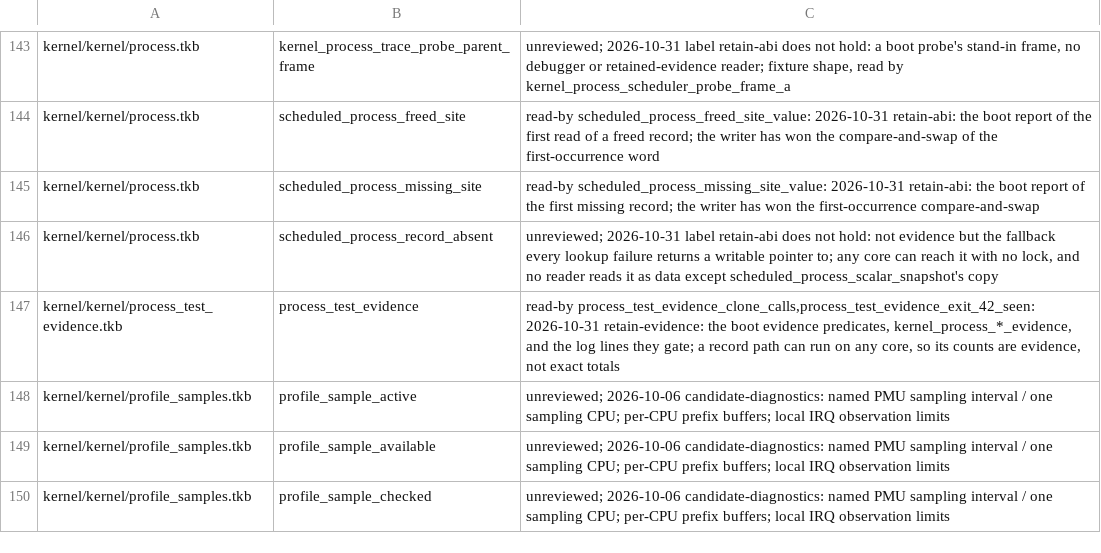
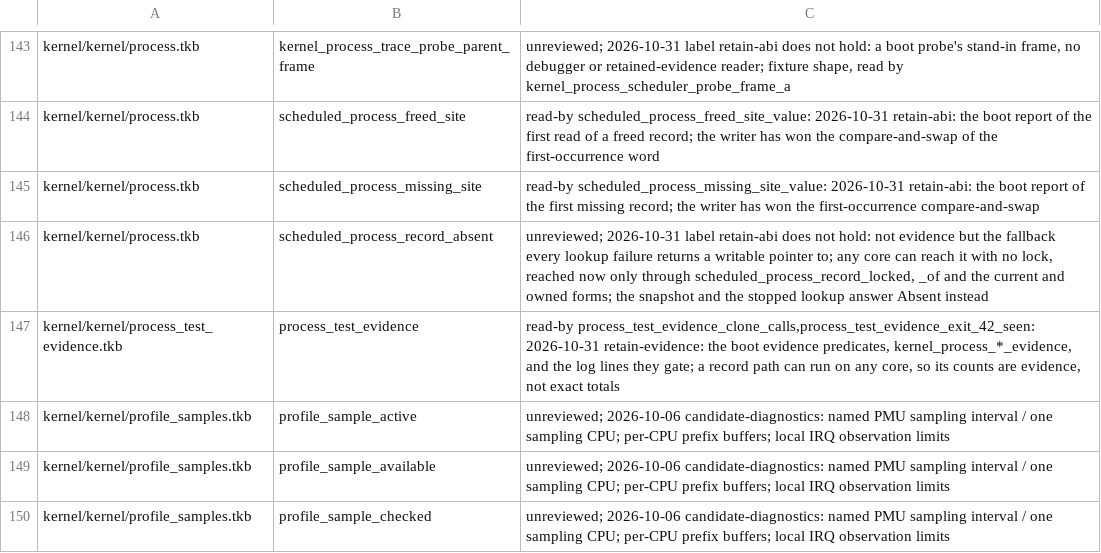
Before and after one commit to takibi-lang/takibi, a TSV file: scripts/global_protection_allowlist.tsv, drawn as a sheet; only a part is shown, gaps mark what is left out.

```diff
--- a/scripts/global_protection_allowlist.tsv
+++ b/scripts/global_protection_allowlist.tsv
@@ -145,3 +145,3 @@ kernel/kernel/process.tkb	scheduled_process_freed_site	read-by scheduled_process
 kernel/kernel/process.tkb	scheduled_process_missing_site	read-by scheduled_process_missing_site_value: 2026-10-31 retain-abi: the boot report of the first missing record; the writer has won the first-occurrence compare-and-swap
-kernel/kernel/process.tkb	scheduled_process_record_absent	unreviewed; 2026-10-31 label retain-abi does not hold: not evidence but the fallback every lookup failure returns a writable pointer to; any core can reach it with no lock, and no reader reads it as data except scheduled_process_scalar_snapshot's copy
+kernel/kernel/process.tkb	scheduled_process_record_absent	unreviewed; 2026-10-31 label retain-abi does not hold: not evidence but the fallback every lookup failure returns a writable pointer to; any core can reach it with no lock, reached now only through scheduled_process_record_locked, _of and the current and owned forms; the snapshot and the stopped lookup answer Absent instead
 kernel/kernel/process_test_evidence.tkb	process_test_evidence	read-by process_test_evidence_clone_calls,process_test_evidence_exit_42_seen: 2026-10-31 retain-evidence: the boot evidence predicates, kernel_process_*_evidence, and the log lines they gate; a record path can run on any core, so its counts are evidence, not exact totals
```
Also changed, not shown: 2 other files.
